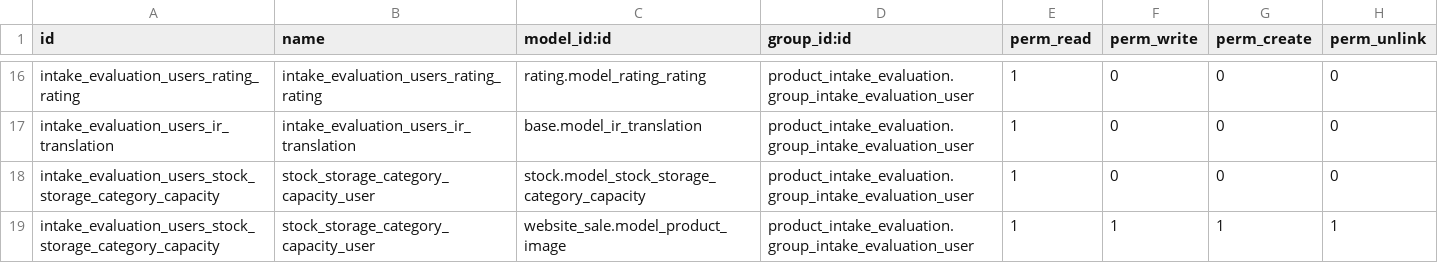
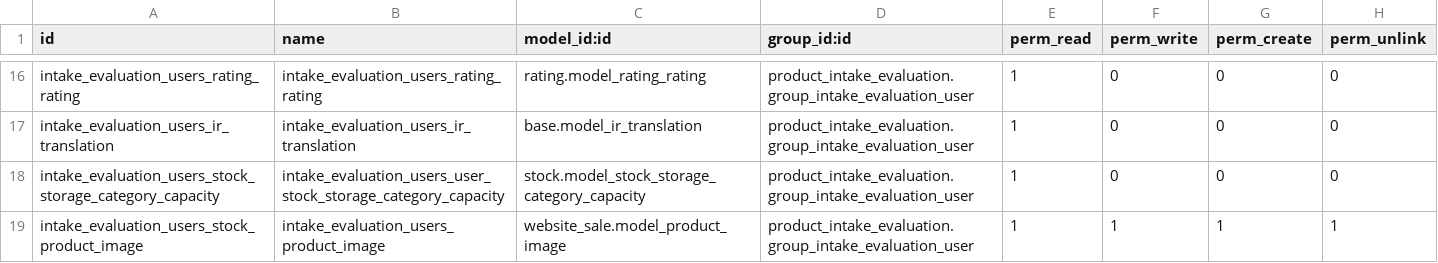
Before and after one commit to qrtl/rmm-custom, a CSV file: product_intake_evaluation/security/ir.model.access.csv, drawn as a sheet; only a part is shown, gaps mark what is left out.

```diff
--- a/product_intake_evaluation/security/ir.model.access.csv
+++ b/product_intake_evaluation/security/ir.model.access.csv
@@ -17,3 +17,3 @@ intake_evaluation_users_rating_rating,intake_evaluation_users_rating_rating,rati
 intake_evaluation_users_ir_translation,intake_evaluation_users_ir_translation,base.model_ir_translation,product_intake_evaluation.group_intake_evaluation_user,1,0,0,0
-intake_evaluation_users_stock_storage_category_capacity,stock_storage_category_capacity_user,stock.model_stock_storage_category_capacity,product_intake_evaluation.group_intake_evaluation_user,1,0,0,0
-intake_evaluation_users_stock_storage_category_capacity,stock_storage_category_capacity_user,website_sale.model_product_image,product_intake_evaluation.group_intake_evaluation_user,1,1,1,1
+intake_evaluation_users_stock_storage_category_capacity,intake_evaluation_users_user_stock_storage_category_capacity,stock.model_stock_storage_category_capacity,product_intake_evaluation.group_intake_evaluation_user,1,0,0,0
+intake_evaluation_users_stock_product_image,intake_evaluation_users_product_image,website_sale.model_product_image,product_intake_evaluation.group_intake_evaluation_user,1,1,1,1
```
Also changed, not shown: 5 other files.
